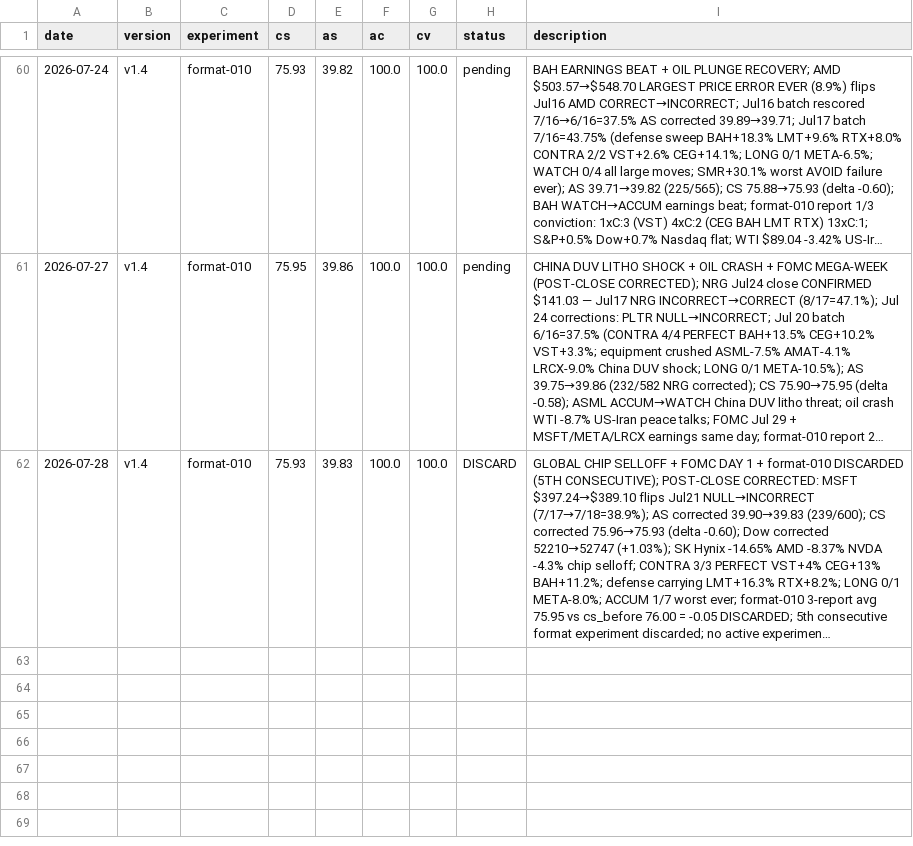
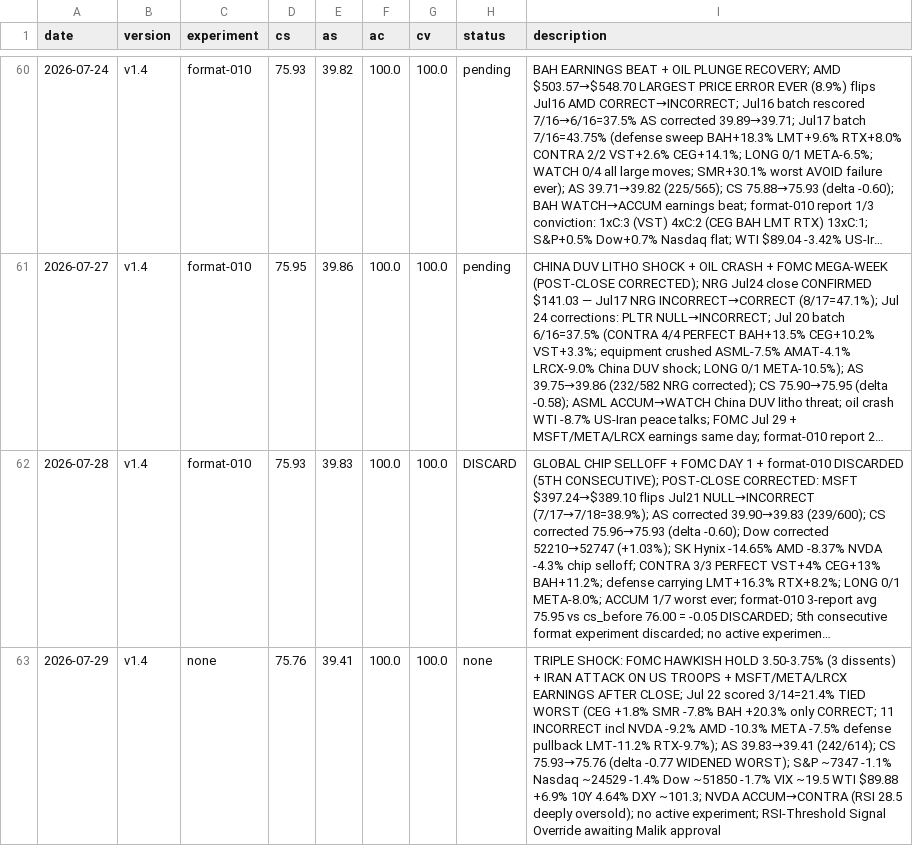
Before and after one commit to MalikJPalamar/autoresearch, a TSV file: auto-research/results.tsv, drawn as a sheet; only a part is shown, gaps mark what is left out; long unchanged cells end in …; the diff names each change by its address in the sheet, - before the commit and + after, or states it on an @@ line.

```diff
--- a/auto-research/results.tsv
+++ b/auto-research/results.tsv
+row 63: 2026-07-29 | v1.4 | none | 75.76 | 39.41 | 100.0 | 100.0 | none | TRIPLE SHOCK: FOMC HAWKISH HOLD 3.50-3.75% (3 dissents) + IRAN ATTACK ON US TROOPS + MSFT/META/LRCX EARNINGS AFTER CLOSE; Jul 22 scored 3/14=21.4% TIED WORST (CEG +1.8% SMR -7.8% BAH +20.3% only CORRECT; 11 INCORRECT incl NVDA -9.2% AMD -10.3% META -7.5% defense pullback LMT-11.2% RTX-9.7%); AS 39.83→39.41 (242/614); CS 75.93→75.76 (delta -0.77 WIDENED WORST); S&P ~7347 -1.1% Nasdaq ~24529 -1.4% Dow ~51850 -1.7% VIX ~19.5 WTI $89.88 +6.9% 10Y 4.64% DXY ~101.3; NVDA ACCUM→CONTRA (RSI 28.5 deeply oversold); no active experiment; RSI-Threshold Signal Override awaiting Malik approval
```
Also changed, not shown: 2 other files.
